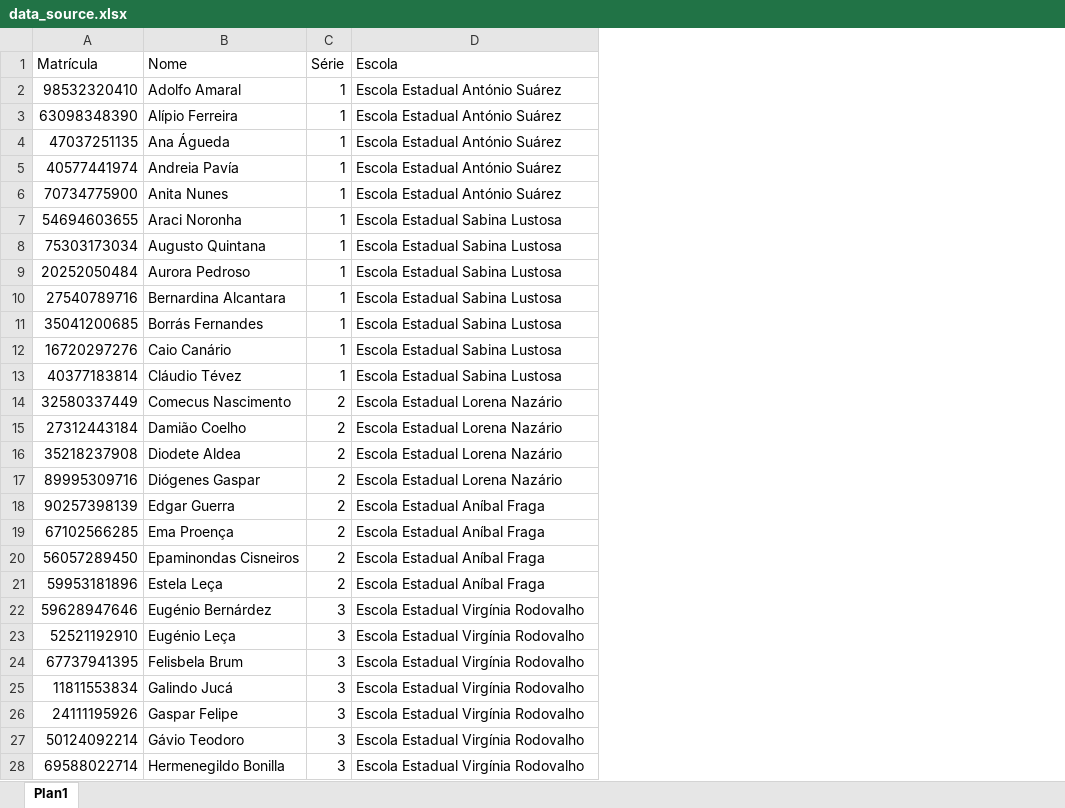
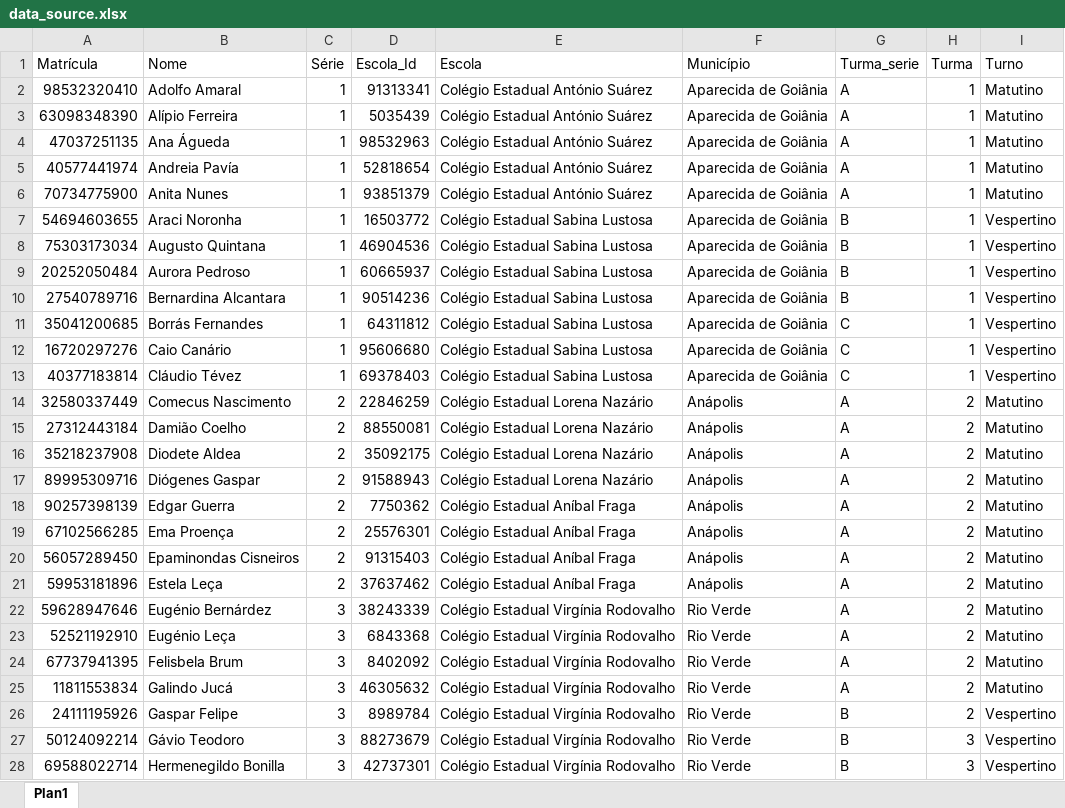
Before and after one commit to hemeligur/answer_sheet_scanner, an Excel workbook: answer_sheet/model/data_source.xlsx, sheet Plan1, drawn as a sheet; only a part is shown; values as stored, in another font and other column widths than the file's, no borders; addresses are those after the commit; the diff covers the shown part only; the diff names each change by its address in the sheet, - before the commit and + after, or states it on an @@ line.

Commit message:
Modified the cards and their data

```diff
--- a/answer_sheet/model/data_source.xlsx (sheet Plan1)
+++ b/answer_sheet/model/data_source.xlsx (sheet Plan1)
+column D (Escola_Id), rows 2-28: 91313341 | 5035439 | 98532963 | 52818654 | 93851379 | 16503772 | 46904536 | 60665937 | 90514236 | 64311812 | 95606680 | 69378403 | 22846259 | 88550081 | 35092175 | 91588943 | 7750362 | 25576301 | 91315403 | 37637462 | 38243339 | 6843368 | 8402092 | 46305632 | 8989784 | 88273679 | 42737301
+column F (Município), rows 2-28: Aparecida de Goiânia | Aparecida de Goiânia | Aparecida de Goiânia | Aparecida de Goiânia | Aparecida de Goiânia | Aparecida de Goiânia | Aparecida de Goiânia | Aparecida de Goiânia | Aparecida de Goiânia | Aparecida de Goiânia | Aparecida de Goiânia | Aparecida de Goiânia | Anápolis | Anápolis | Anápolis | Anápolis | Anápolis | Anápolis | Anápolis | Anápolis | Rio Verde | Rio Verde | Rio Verde | Rio Verde | Rio Verde | Rio Verde | Rio Verde
+column G (Turma_serie), rows 2-28: A | A | A | A | A | B | B | B | B | C | C | C | A | A | A | A | A | A | A | A | A | A | A | A | B | B | B
+column H (Turma), rows 2-28: 1 | 1 | 1 | 1 | 1 | 1 | 1 | 1 | 1 | 1 | 1 | 1 | 2 | 2 | 2 | 2 | 2 | 2 | 2 | 2 | 2 | 2 | 2 | 2 | 2 | 3 | 3
+column I (Turno), rows 2-28: Matutino | Matutino | Matutino | Matutino | Matutino | Vespertino | Vespertino | Vespertino | Vespertino | Vespertino | Vespertino | Vespertino | Matutino | Matutino | Matutino | Matutino | Matutino | Matutino | Matutino | Matutino | Matutino | Matutino | Matutino | Matutino | Vespertino | Vespertino | Vespertino
-E2:E6 (Escola): Escola Estadual António Suárez
+E2:E6 (Escola): Colégio Estadual António Suárez
-E7:E13 (Escola): Escola Estadual Sabina Lustosa
+E7:E13 (Escola): Colégio Estadual Sabina Lustosa
-E14:E17 (Escola): Escola Estadual Lorena Nazário
+E14:E17 (Escola): Colégio Estadual Lorena Nazário
-E18:E21 (Escola): Escola Estadual Aníbal Fraga
+E18:E21 (Escola): Colégio Estadual Aníbal Fraga
-E22:E28 (Escola): Escola Estadual Virgínia Rodovalho
+E22:E28 (Escola): Colégio Estadual Virgínia Rodovalho
```
Also changed, not shown: 41 edited cells elsewhere in this sheet, 4 other files.
